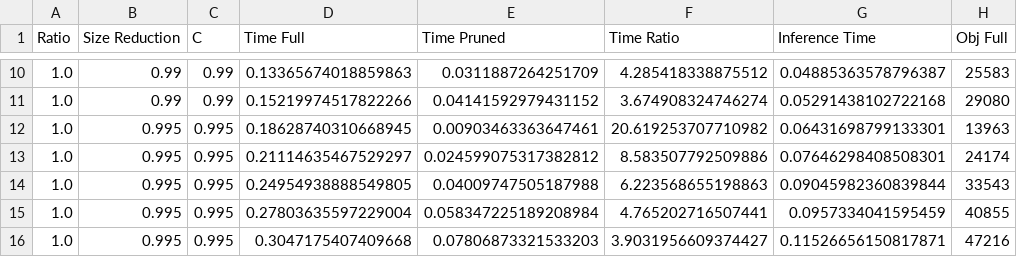
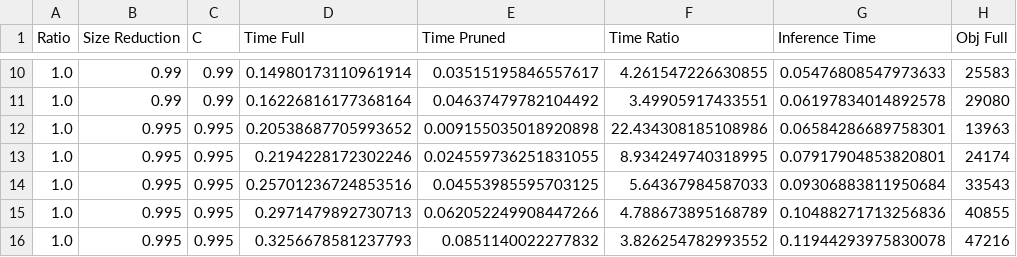
Before and after one commit to ankurnath/LLM_Pruning, a CSV file: results/synthetic_difficulty/density_results.csv, drawn as a sheet; only a part is shown, gaps mark what is left out; the diff covers the shown part only; the diff names each change by its address in the sheet, - before the commit and + after, or states it on an @@ line.

```diff
--- a/results/synthetic_difficulty/density_results.csv
+++ b/results/synthetic_difficulty/density_results.csv
-D10 (Time Full): 0.13365674018859863
+D10 (Time Full): 0.14980173110961914
-E10 (Time Pruned): 0.0311887264251709
+E10 (Time Pruned): 0.03515195846557617
-F10 (Time Ratio): 4.285418338875512
+F10 (Time Ratio): 4.261547226630855
-G10 (Inference Time): 0.04885363578796387
+G10 (Inference Time): 0.05476808547973633
-D11 (Time Full): 0.15219974517822266
+D11 (Time Full): 0.16226816177368164
-E11 (Time Pruned): 0.04141592979431152
+E11 (Time Pruned): 0.04637479782104492
-F11 (Time Ratio): 3.674908324746274
+F11 (Time Ratio): 3.49905917433551
-G11 (Inference Time): 0.05291438102722168
+G11 (Inference Time): 0.06197834014892578
-D12 (Time Full): 0.18628740310668945
+D12 (Time Full): 0.20538687705993652
-E12 (Time Pruned): 0.00903463363647461
+E12 (Time Pruned): 0.009155035018920898
-F12 (Time Ratio): 20.619253707710982
+F12 (Time Ratio): 22.434308185108986
-G12 (Inference Time): 0.06431698799133301
+G12 (Inference Time): 0.06584286689758301
-D13 (Time Full): 0.21114635467529297
+D13 (Time Full): 0.2194228172302246
-E13 (Time Pruned): 0.024599075317382812
+E13 (Time Pruned): 0.024559736251831055
-F13 (Time Ratio): 8.583507792509886
+F13 (Time Ratio): 8.934249740318995
-G13 (Inference Time): 0.07646298408508301
+G13 (Inference Time): 0.07917904853820801
-D14 (Time Full): 0.24954938888549805
+D14 (Time Full): 0.25701236724853516
-E14 (Time Pruned): 0.04009747505187988
+E14 (Time Pruned): 0.04553985595703125
-F14 (Time Ratio): 6.223568655198863
+F14 (Time Ratio): 5.64367984587033
-G14 (Inference Time): 0.09045982360839844
+G14 (Inference Time): 0.09306883811950684
-D15 (Time Full): 0.27803635597229004
+D15 (Time Full): 0.2971479892730713
-E15 (Time Pruned): 0.058347225189208984
+E15 (Time Pruned): 0.062052249908447266
-F15 (Time Ratio): 4.765202716507441
+F15 (Time Ratio): 4.788673895168789
-G15 (Inference Time): 0.0957334041595459
+G15 (Inference Time): 0.10488271713256836
-D16 (Time Full): 0.3047175407409668
+D16 (Time Full): 0.3256678581237793
-E16 (Time Pruned): 0.07806873321533203
+E16 (Time Pruned): 0.0851140022277832
-F16 (Time Ratio): 3.9031956609374427
+F16 (Time Ratio): 3.826254782993552
-G16 (Inference Time): 0.11526656150817871
+G16 (Inference Time): 0.11944293975830078
```
Also changed, not shown: 32 edited cells elsewhere in this file, results/synthetic_difficulty/budget_results.csv, 5 other files.
